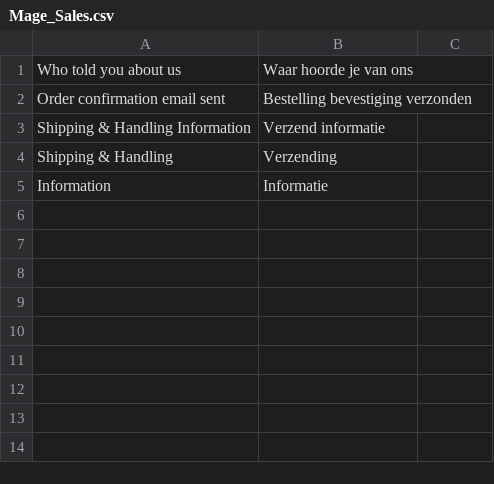
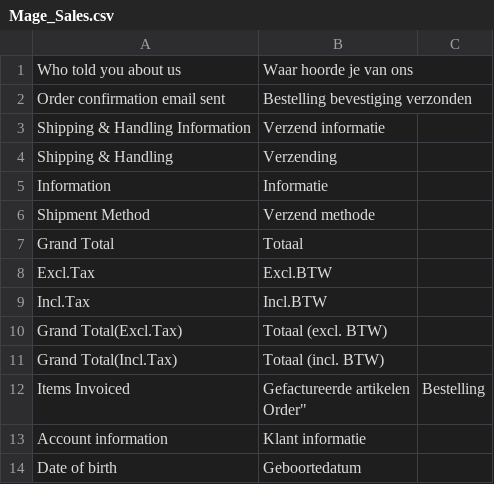
Before and after one commit to Brainworx/Magento, a CSV file: app/locale/nl_NL/Mage_Sales.csv, drawn as a sheet; ↵ is a line break in a cell; the diff names each change by its address in the sheet, - before the commit and + after, or states it on an @@ line.

```diff
--- a/app/locale/nl_NL/Mage_Sales.csv
+++ b/app/locale/nl_NL/Mage_Sales.csv
+row 6: Shipment Method | Verzend methode
+row 7: Grand Total | Totaal
+row 8: Excl.Tax | Excl.BTW
+row 9: Incl.Tax | Incl.BTW
+row 10: Grand Total(Excl.Tax) | Totaal (excl. BTW)
+row 11: Grand Total(Incl.Tax) | Totaal (incl. BTW)
+row 12: Items Invoiced | Gefactureerde artikelen ↵ Order" | Bestelling
+row 13: Account information | Klant informatie
+row 14: Date of birth | Geboortedatum
```
Also changed, not shown: app/locale/nl_NL/Brainworx_Rental.csv, 7 other files.
